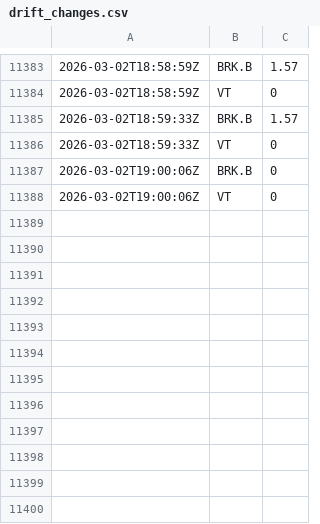
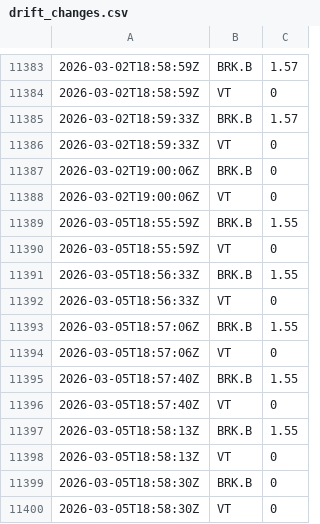
Before and after one commit to riazarbi/rblncr-demo, a CSV file: drift_changes.csv, drawn as a sheet; only a part is shown, gaps mark what is left out.

```diff
--- a/drift_changes.csv
+++ b/drift_changes.csv
@@ -11388 +11388,13 @@
 2026-03-02T19:00:06Z,VT,0
+2026-03-05T18:55:59Z,BRK.B,1.55
+2026-03-05T18:55:59Z,VT,0
+2026-03-05T18:56:33Z,BRK.B,1.55
+2026-03-05T18:56:33Z,VT,0
+2026-03-05T18:57:06Z,BRK.B,1.55
+2026-03-05T18:57:06Z,VT,0
+2026-03-05T18:57:40Z,BRK.B,1.55
+2026-03-05T18:57:40Z,VT,0
+2026-03-05T18:58:13Z,BRK.B,1.55
+2026-03-05T18:58:13Z,VT,0
+2026-03-05T18:58:30Z,BRK.B,0
+2026-03-05T18:58:30Z,VT,0
```
Also changed, not shown: percent_holdings.csv, 1 other file.
